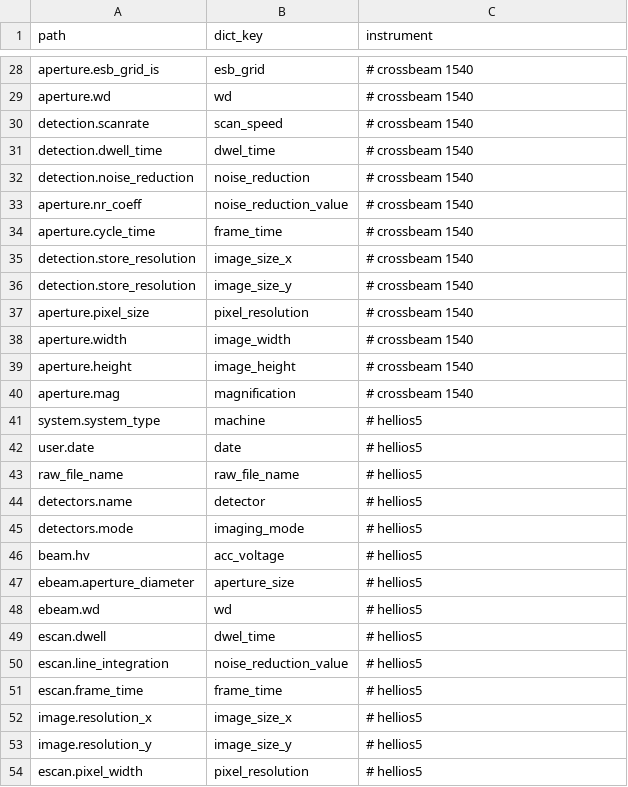
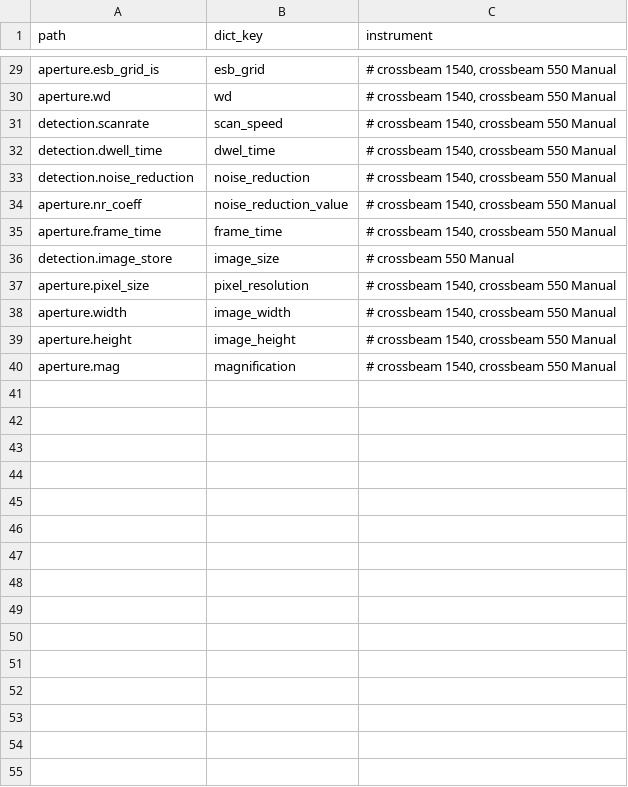
Before and after one commit to nims-mdpf/RDE_SEM, a CSV file: templates/zeiss/tasksupport/mapping.csv, drawn as a sheet; only a part is shown, gaps mark what is left out; removed rows and columns are numbered as before the commit, all else as after; the diff covers the shown part only; the diff names each change by its address in the sheet, - before the commit and + after, or states it on an @@ line.

```diff
--- a/templates/zeiss/tasksupport/mapping.csv
+++ b/templates/zeiss/tasksupport/mapping.csv
-C29:C35 (instrument): # crossbeam 1540
+C29:C35 (instrument): # crossbeam 1540, crossbeam 550 Manual
-A35 (path): aperture.cycle_time
+A35 (path): aperture.frame_time
-row 35: detection.store_resolution | image_size_x | # crossbeam 1540
-row 36: detection.store_resolution | image_size_y | # crossbeam 1540
+row 36: detection.image_store | image_size | # crossbeam 550 Manual
-C37:C40 (instrument): # crossbeam 1540
+C37:C40 (instrument): # crossbeam 1540, crossbeam 550 Manual
-row 41: system.system_type | machine | # hellios5
-row 42: user.date | date | # hellios5
-row 43: raw_file_name | raw_file_name | # hellios5
-row 44: detectors.name | detector | # hellios5
-row 45: detectors.mode | imaging_mode | # hellios5
-row 46: beam.hv | acc_voltage | # hellios5
-row 47: ebeam.aperture_diameter | aperture_size | # hellios5
-row 48: ebeam.wd | wd | # hellios5
-row 49: escan.dwell | dwel_time | # hellios5
-row 50: escan.line_integration | noise_reduction_value | # hellios5
-row 51: escan.frame_time | frame_time | # hellios5
-row 52: image.resolution_x | image_size_x | # hellios5
-row 53: image.resolution_y | image_size_y | # hellios5
-row 54: escan.pixel_width | pixel_resolution | # hellios5
```
Also changed, not shown: 1 added row, 18 removed rows and 28 edited cells elsewhere in this file, 26 other files.
